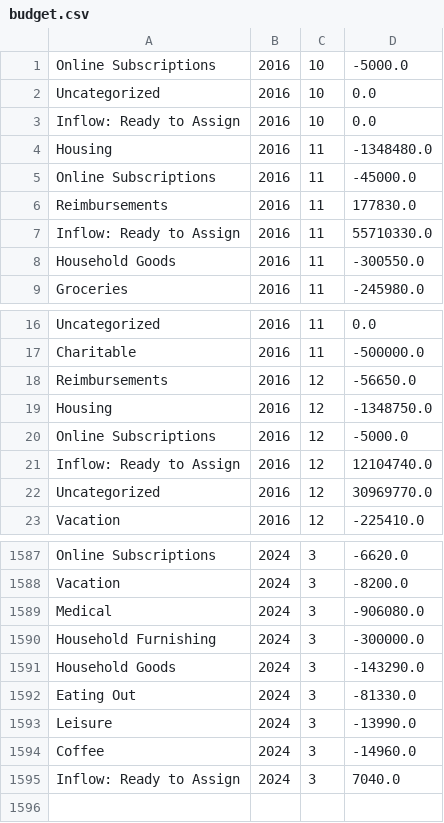
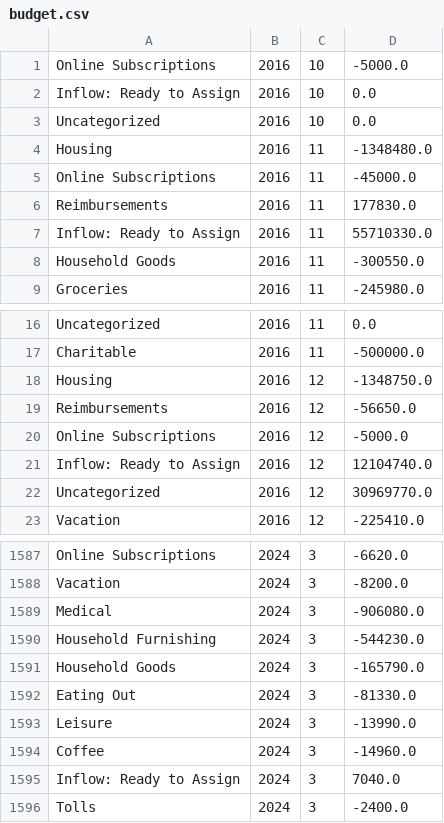
Before and after one commit to arxanas/arxanas.github.io, a CSV file: data/budget.csv, drawn as a sheet; only a part is shown, gaps mark what is left out.

```diff
--- a/data/budget.csv
+++ b/data/budget.csv
@@ -1,4 +1,4 @@
 Online Subscriptions,2016,10,-5000.0
-Uncategorized,2016,10,0.0
 Inflow: Ready to Assign,2016,10,0.0
+Uncategorized,2016,10,0.0
 Housing,2016,11,-1348480.0
@@ -17,4 +17,4 @@ Uncategorized,2016,11,0.0
 Charitable,2016,11,-500000.0
-Reimbursements,2016,12,-56650.0
 Housing,2016,12,-1348750.0
+Reimbursements,2016,12,-56650.0
 Online Subscriptions,2016,12,-5000.0
@@ -1589,4 +1589,4 @@ Vacation,2024,3,-8200.0
 Medical,2024,3,-906080.0
-Household Furnishing,2024,3,-300000.0
-Household Goods,2024,3,-143290.0
+Household Furnishing,2024,3,-544230.0
+Household Goods,2024,3,-165790.0
 Eating Out,2024,3,-81330.0
@@ -1595 +1595,2 @@ Coffee,2024,3,-14960.0
 Inflow: Ready to Assign,2024,3,7040.0
+Tolls,2024,3,-2400.0
```
Also changed, not shown: 1 other file.
